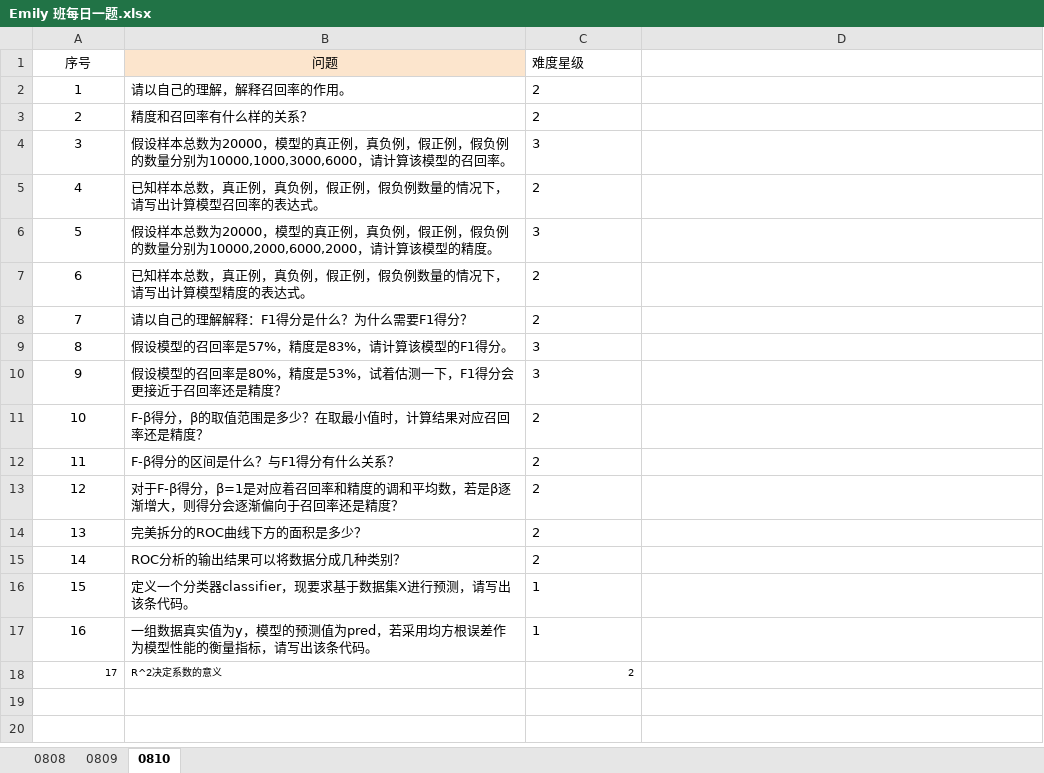
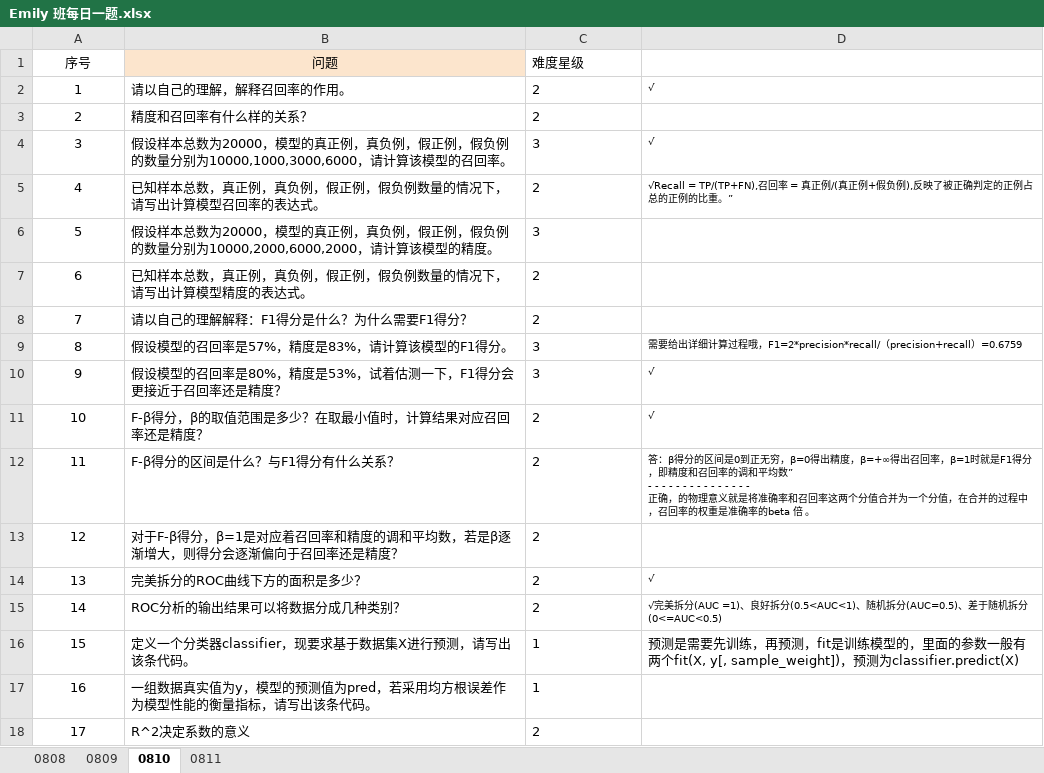
Before and after one commit to duxinyuhi/machine-learning-tests, an Excel workbook: Emily 班每日一题.xlsx, sheet 0810, drawn as a sheet; values as stored, in another font and other column widths than the file's, no borders; ↵ is a line break in a cell; the diff names each change by its address in the sheet, - before the commit and + after, or states it on an @@ line.

```diff
--- a/Emily 班每日一题.xlsx (sheet 0810)
+++ b/Emily 班每日一题.xlsx (sheet 0810)
+sheet tab: 0811
-D2: (empty)
+D2: √
-D4: (empty)
+D4: √
-D5: (empty)
+D5: √Recall = TP/(TP+FN),召回率 = 真正例/(真正例+假负例),反映了被正确判定的正例占总的正例的比重。”
-D9: (empty)
+D9: 需要给出详细计算过程哦，F1=2*precision*recall/（precision+recall）=0.6759
-D10:D11: (empty)
+D10:D11: √
-D12: (empty)
+D12: 答：β得分的区间是0到正无穷，β=0得出精度，β=+∞得出召回率，β=1时就是F1得分，即精度和召回率的调和平均数” ↵ - - - - - - - - - - - - - - - ↵ 正确，的物理意义就是将准确率和召回率这两个分值合并为一个分值，在合并的过程中，召回率的权重是准确率的beta 倍 。
-D14: (empty)
+D14: √
-D15: (empty)
+D15: √完美拆分(AUC =1)、良好拆分(0.5<AUC<1)、随机拆分(AUC=0.5)、差于随机拆分(0<=AUC<0.5)
-D16: (empty)
+D16: 预测是需要先训练，再预测，fit是训练模型的，里面的参数一般有两个fit(X, y[, sample_weight])，预测为classifier.predict(X)
@@ A18:C18 text size: larger @@
-A18 alignment: right
+A18 alignment: center
-C18 alignment: right
+C18 alignment: left
```
Also changed, not shown: charts or pictures.
